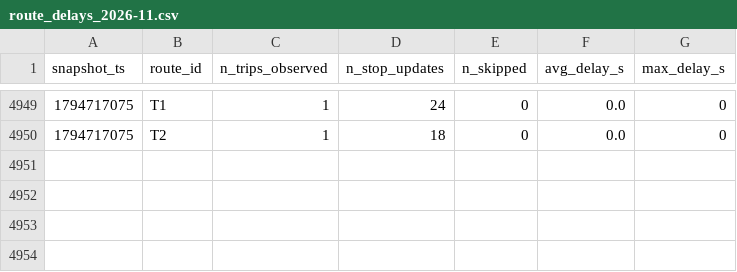
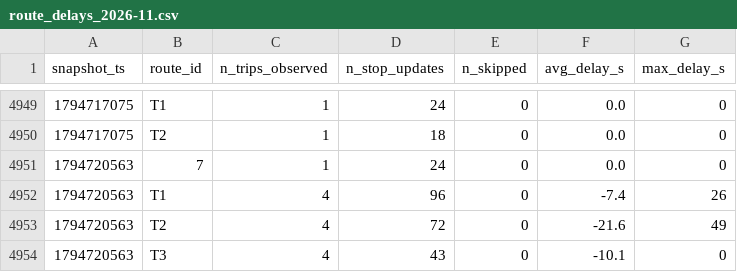
Before and after one commit to AFFES-BI/smart-mobility-lemans, a CSV file: data/history/route_delays_2026-11.csv, drawn as a sheet; only a part is shown, gaps mark what is left out; the diff names each change by its address in the sheet, - before the commit and + after, or states it on an @@ line.

```diff
--- a/data/history/route_delays_2026-11.csv
+++ b/data/history/route_delays_2026-11.csv
+row 4951: 1794720563 | 7 | 1 | 24 | 0 | 0.0 | 0
+row 4952: 1794720563 | T1 | 4 | 96 | 0 | -7.4 | 26
+row 4953: 1794720563 | T2 | 4 | 72 | 0 | -21.6 | 49
+row 4954: 1794720563 | T3 | 4 | 43 | 0 | -10.1 | 0
```
Also changed, not shown: 1 other file.
